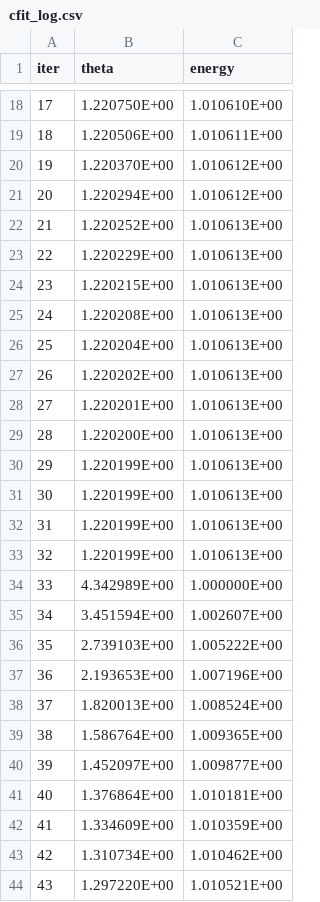
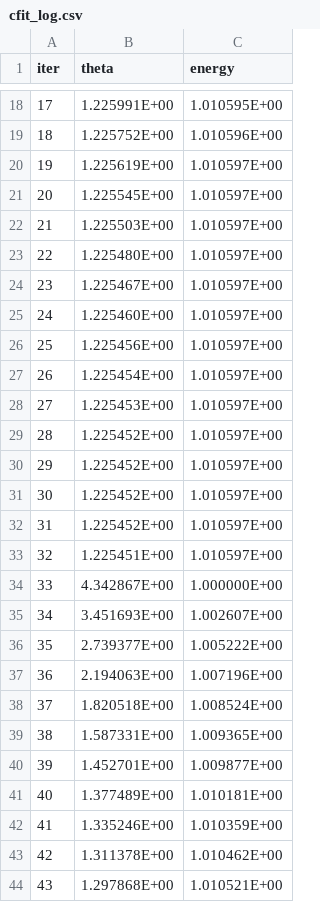
Before and after one commit to Kai-E-Yang/cfit_fftw3, a CSV file: test1/correct_results/cfit_log.csv, drawn as a sheet; only a part is shown, gaps mark what is left out; the diff covers the shown part only.

Commit message:
debugs
revise IO and test BCs.py for stupid typo

```diff
--- a/test1/correct_results/cfit_log.csv
+++ b/test1/correct_results/cfit_log.csv
@@ -18,27 +18,27 @@ iter,theta,energy
-      17, 1.220750E+00, 1.010610E+00
-      18, 1.220506E+00, 1.010611E+00
-      19, 1.220370E+00, 1.010612E+00
-      20, 1.220294E+00, 1.010612E+00
-      21, 1.220252E+00, 1.010613E+00
-      22, 1.220229E+00, 1.010613E+00
-      23, 1.220215E+00, 1.010613E+00
-      24, 1.220208E+00, 1.010613E+00
-      25, 1.220204E+00, 1.010613E+00
-      26, 1.220202E+00, 1.010613E+00
-      27, 1.220201E+00, 1.010613E+00
-      28, 1.220200E+00, 1.010613E+00
-      29, 1.220199E+00, 1.010613E+00
-      30, 1.220199E+00, 1.010613E+00
-      31, 1.220199E+00, 1.010613E+00
-      32, 1.220199E+00, 1.010613E+00
-      33, 4.342989E+00, 1.000000E+00
-      34, 3.451594E+00, 1.002607E+00
-      35, 2.739103E+00, 1.005222E+00
-      36, 2.193653E+00, 1.007196E+00
-      37, 1.820013E+00, 1.008524E+00
-      38, 1.586764E+00, 1.009365E+00
-      39, 1.452097E+00, 1.009877E+00
-      40, 1.376864E+00, 1.010181E+00
-      41, 1.334609E+00, 1.010359E+00
-      42, 1.310734E+00, 1.010462E+00
-      43, 1.297220E+00, 1.010521E+00
+      17, 1.225991E+00, 1.010595E+00
+      18, 1.225752E+00, 1.010596E+00
+      19, 1.225619E+00, 1.010597E+00
+      20, 1.225545E+00, 1.010597E+00
+      21, 1.225503E+00, 1.010597E+00
+      22, 1.225480E+00, 1.010597E+00
+      23, 1.225467E+00, 1.010597E+00
+      24, 1.225460E+00, 1.010597E+00
+      25, 1.225456E+00, 1.010597E+00
+      26, 1.225454E+00, 1.010597E+00
+      27, 1.225453E+00, 1.010597E+00
+      28, 1.225452E+00, 1.010597E+00
+      29, 1.225452E+00, 1.010597E+00
+      30, 1.225452E+00, 1.010597E+00
+      31, 1.225452E+00, 1.010597E+00
+      32, 1.225451E+00, 1.010597E+00
+      33, 4.342867E+00, 1.000000E+00
+      34, 3.451693E+00, 1.002607E+00
+      35, 2.739377E+00, 1.005222E+00
+      36, 2.194063E+00, 1.007196E+00
+      37, 1.820518E+00, 1.008524E+00
+      38, 1.587331E+00, 1.009365E+00
+      39, 1.452701E+00, 1.009877E+00
+      40, 1.377489E+00, 1.010181E+00
+      41, 1.335246E+00, 1.010359E+00
+      42, 1.311378E+00, 1.010462E+00
+      43, 1.297868E+00, 1.010521E+00
```
Also changed, not shown: 52 edited cells elsewhere in this file, 33 other files.
